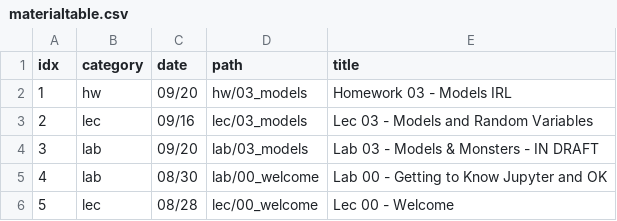
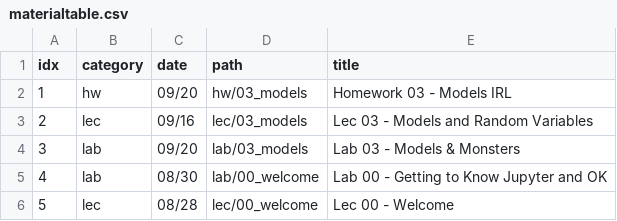
Before and after one commit to charlesfrye/psych101d, a CSV file: _includes/materialtable.csv, drawn as a sheet.

Commit message:
removes IN DRAFT from 03_models

```diff
--- a/_includes/materialtable.csv
+++ b/_includes/materialtable.csv
@@ -3,3 +3,3 @@ idx,category,date,path,title
 2,lec,09/16,lec/03_models,Lec 03 - Models and Random Variables
-3,lab,09/20,lab/03_models,Lab 03 - Models & Monsters - IN DRAFT
+3,lab,09/20,lab/03_models,Lab 03 - Models & Monsters
 4,lab,08/30,lab/00_welcome,Lab 00 - Getting to Know Jupyter and OK
```
Also changed, not shown: 1 other file.
